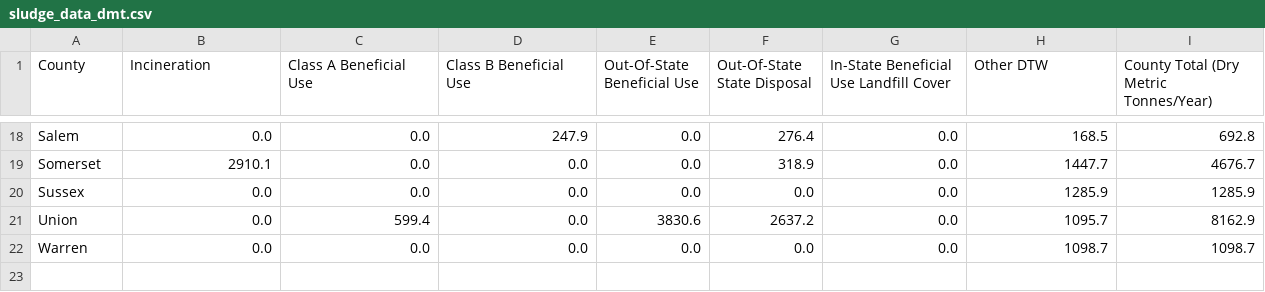
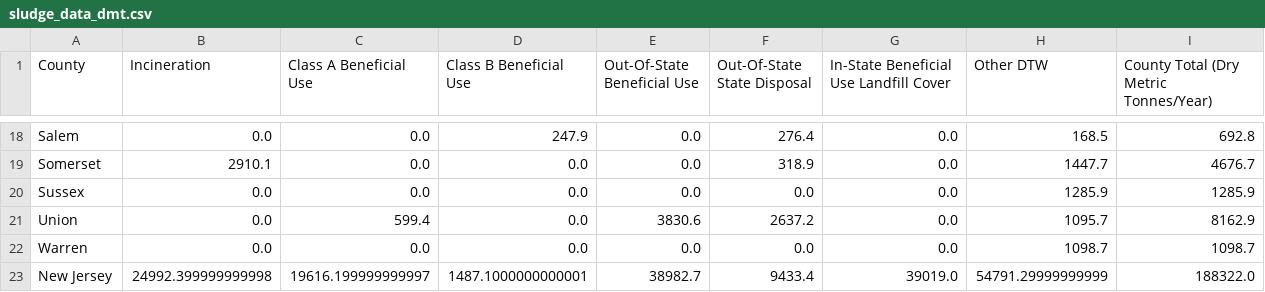
Before and after one commit to navronaman/ArestyWasteValorization, a CSV file: backend/htl/sludge_data_dmt.csv, drawn as a sheet; only a part is shown, gaps mark what is left out.

```diff
--- a/backend/htl/sludge_data_dmt.csv
+++ b/backend/htl/sludge_data_dmt.csv
@@ -22 +22,2 @@ Union,0.0,599.4,0.0,3830.6,2637.2,0.0,1095.7,8162.9
 Warren,0.0,0.0,0.0,0.0,0.0,0.0,1098.7,1098.7
+New Jersey,24992.399999999998,19616.199999999997,1487.1000000000001,38982.7,9433.4,39019.0,54791.29999999999,188322.0
```
Also changed, not shown: 3 other files.
